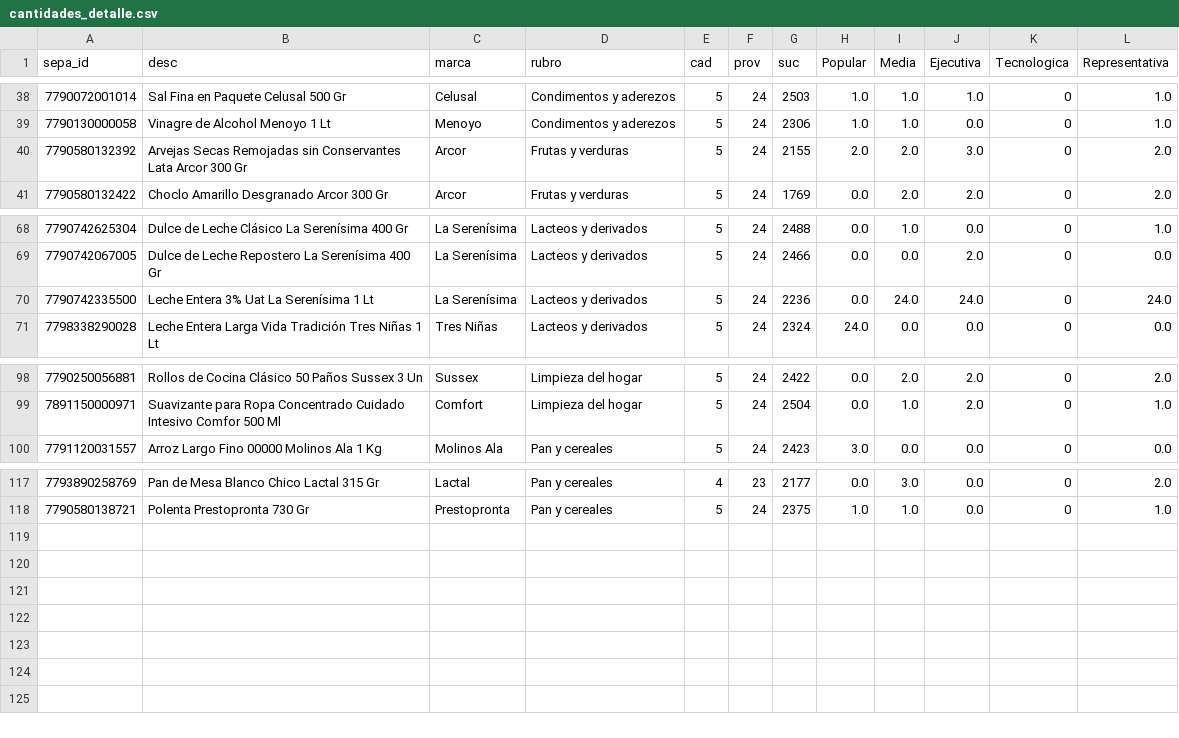
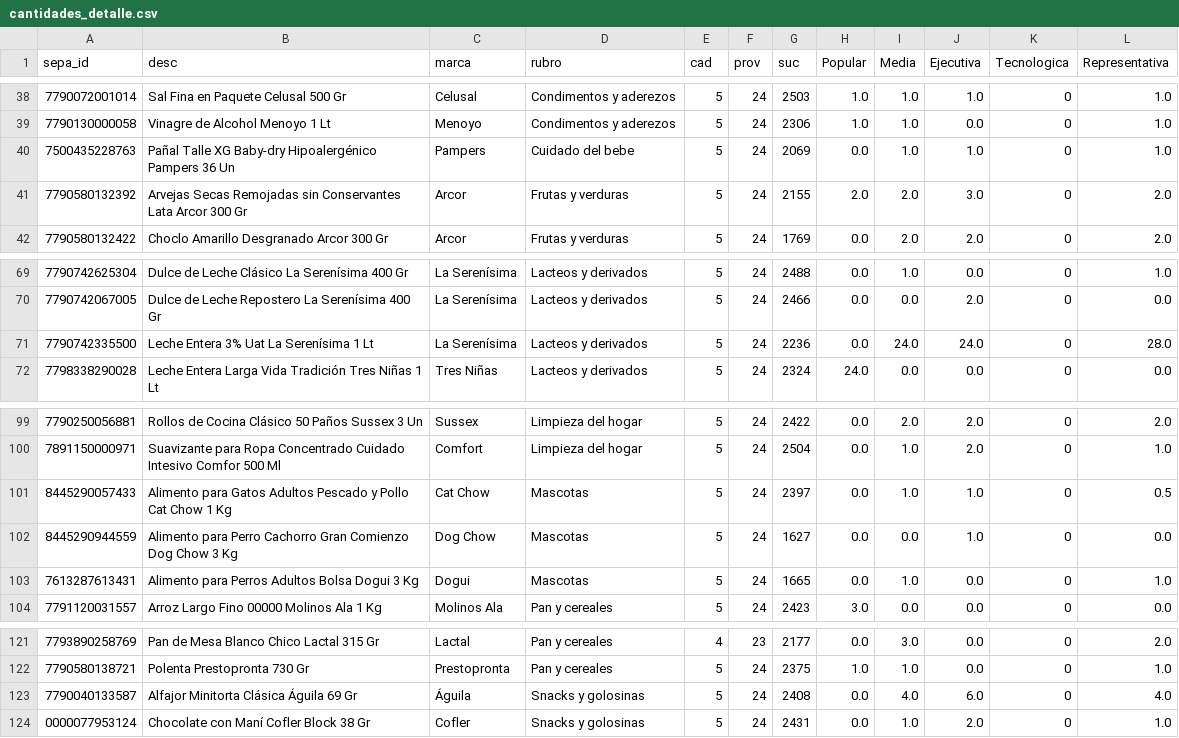
Before and after one commit to santiagoriverti/precios_minoristas_supermercados, a CSV file: docs/canastas_alternativas/cantidades_detalle.csv, drawn as a sheet; only a part is shown, gaps mark what is left out.

Commit message:
feat(nb07): Representativa calibrada tipo INDEC (cantidades per capita) + gaps (snacks/mascotas/bebe) + auditoria E2E
- TIPOS_FRESCOS: 4o valor (Representativa) recalibrado a consumo per capita familia-4 (ref CBA INDEC);
  Popular/Media/Ejecutiva sin cambios
- build_real2: +Snacks (alfajor/chocolate) +Mascotas (perro/gato) +Bebe (panal); 130 EANs, 15 rubros
- loader v3 (cantidad_01..05, 130 EANs) + CSV/dict/detalle regenerados
- AUDITORIA: ejecucion end-to-end de las 15 celdas contra dataset sintetico -> todo OK, 54 hojas,
  IPC/region/frescos/5-canastas consistentes

```diff
--- a/docs/canastas_alternativas/cantidades_detalle.csv
+++ b/docs/canastas_alternativas/cantidades_detalle.csv
@@ -39,2 +39,3 @@ sepa_id,desc,marca,rubro,cad,prov,suc,Popular,Media,Ejecutiva,Tecnologica,Repres
 7790130000058,Vinagre de Alcohol Menoyo 1 Lt,Menoyo,Condimentos y aderezos,5,24,2306,1.0,1.0,0.0,0,1.0
+7500435228763,Pañal Talle XG Baby-dry Hipoalergénico Pampers 36 Un,Pampers,Cuidado del bebe,5,24,2069,0.0,1.0,1.0,0,1.0
 7790580132392,Arvejas Secas Remojadas sin Conservantes Lata Arcor 300 Gr,Arcor,Frutas y verduras,5,24,2155,2.0,2.0,3.0,0,2.0
@@ -69,3 +70,3 @@ sepa_id,desc,marca,rubro,cad,prov,suc,Popular,Media,Ejecutiva,Tecnologica,Repres
 7790742067005,Dulce de Leche Repostero La Serenísima 400 Gr,La Serenísima,Lacteos y derivados,5,24,2466,0.0,0.0,2.0,0,0.0
-7790742335500,Leche Entera 3% Uat La Serenísima 1 Lt,La Serenísima,Lacteos y derivados,5,24,2236,0.0,24.0,24.0,0,24.0
+7790742335500,Leche Entera 3% Uat La Serenísima 1 Lt,La Serenísima,Lacteos y derivados,5,24,2236,0.0,24.0,24.0,0,28.0
 7798338290028,Leche Entera Larga Vida Tradición Tres Niñas 1 Lt,Tres Niñas,Lacteos y derivados,5,24,2324,24.0,0.0,0.0,0,0.0
@@ -99,2 +100,5 @@ sepa_id,desc,marca,rubro,cad,prov,suc,Popular,Media,Ejecutiva,Tecnologica,Repres
 7891150000971,Suavizante para Ropa Concentrado Cuidado Intesivo Comfor 500 Ml,Comfort,Limpieza del hogar,5,24,2504,0.0,1.0,2.0,0,1.0
+8445290057433,Alimento para Gatos Adultos Pescado y Pollo Cat Chow 1 Kg,Cat Chow,Mascotas,5,24,2397,0.0,1.0,1.0,0,0.5
+8445290944559,Alimento para Perro Cachorro Gran Comienzo Dog Chow 3 Kg,Dog Chow,Mascotas,5,24,1627,0.0,0.0,1.0,0,0.0
+7613287613431,Alimento para Perros Adultos Bolsa Dogui 3 Kg,Dogui,Mascotas,5,24,1665,0.0,1.0,0.0,0,1.0
 7791120031557,Arroz Largo Fino 00000 Molinos Ala 1 Kg,Molinos Ala,Pan y cereales,5,24,2423,3.0,0.0,0.0,0,0.0
@@ -118 +122,3 @@ sepa_id,desc,marca,rubro,cad,prov,suc,Popular,Media,Ejecutiva,Tecnologica,Repres
 7790580138721,Polenta Prestopronta 730 Gr,Prestopronta,Pan y cereales,5,24,2375,1.0,1.0,0.0,0,1.0
+7790040133587,Alfajor Minitorta Clásica Águila 69 Gr,Águila,Snacks y golosinas,5,24,2408,0.0,4.0,6.0,0,4.0
+0000077953124,Chocolate con Maní Cofler Block 38 Gr,Cofler,Snacks y golosinas,5,24,2431,0.0,1.0,2.0,0,1.0
```
Also changed, not shown: docs/canastas_alternativas/cantidades_productos_unicos.csv, 5 other files.
